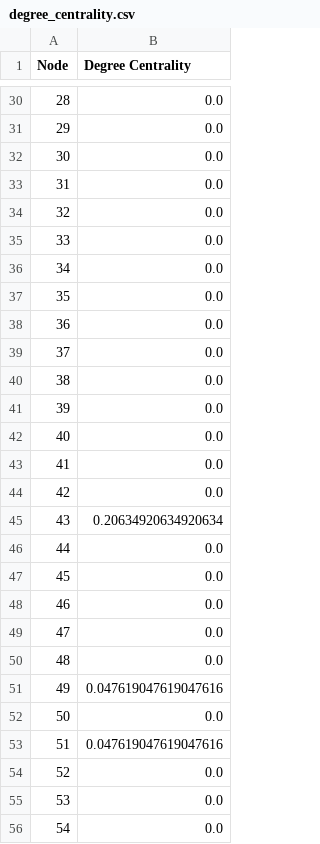
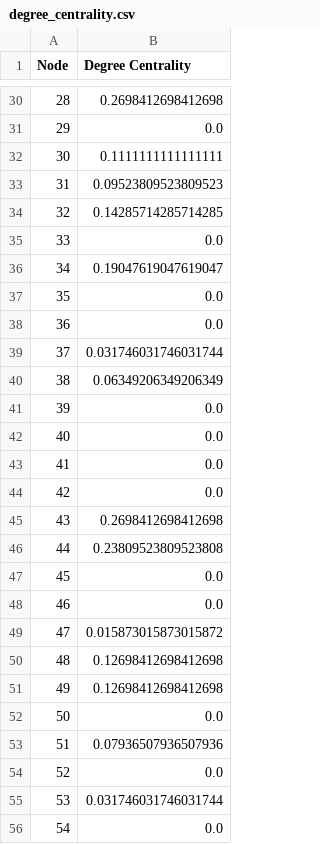
Before and after one commit to sirridemirtas/harrypotter, a CSV file: src/results/degree_centrality.csv, drawn as a sheet; only a part is shown, gaps mark what is left out; the diff covers the shown part only.

```diff
--- a/src/results/degree_centrality.csv
+++ b/src/results/degree_centrality.csv
@@ -30,12 +30,12 @@ Node,Degree Centrality
-28,0.0
+28,0.2698412698412698
 29,0.0
-30,0.0
-31,0.0
-32,0.0
+30,0.1111111111111111
+31,0.09523809523809523
+32,0.14285714285714285
 33,0.0
-34,0.0
+34,0.19047619047619047
 35,0.0
 36,0.0
-37,0.0
-38,0.0
+37,0.031746031746031744
+38,0.06349206349206349
 39,0.0
@@ -44,13 +44,13 @@ Node,Degree Centrality
 42,0.0
-43,0.20634920634920634
-44,0.0
+43,0.2698412698412698
+44,0.23809523809523808
 45,0.0
 46,0.0
-47,0.0
-48,0.0
-49,0.047619047619047616
+47,0.015873015873015872
+48,0.12698412698412698
+49,0.12698412698412698
 50,0.0
-51,0.047619047619047616
+51,0.07936507936507936
 52,0.0
-53,0.0
+53,0.031746031746031744
 54,0.0
```
Also changed, not shown: 25 edited cells elsewhere in this file, 6 other files.
